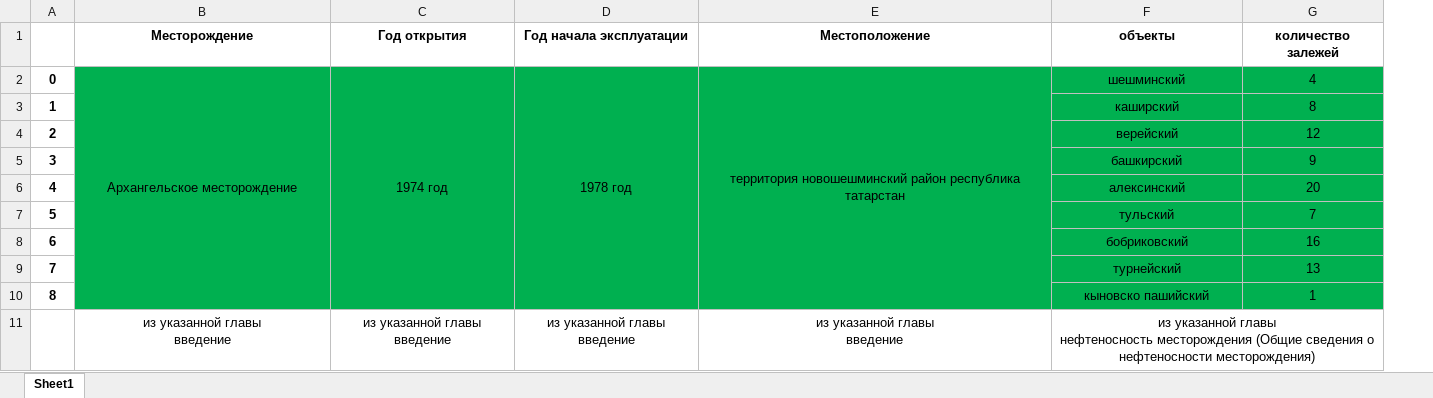
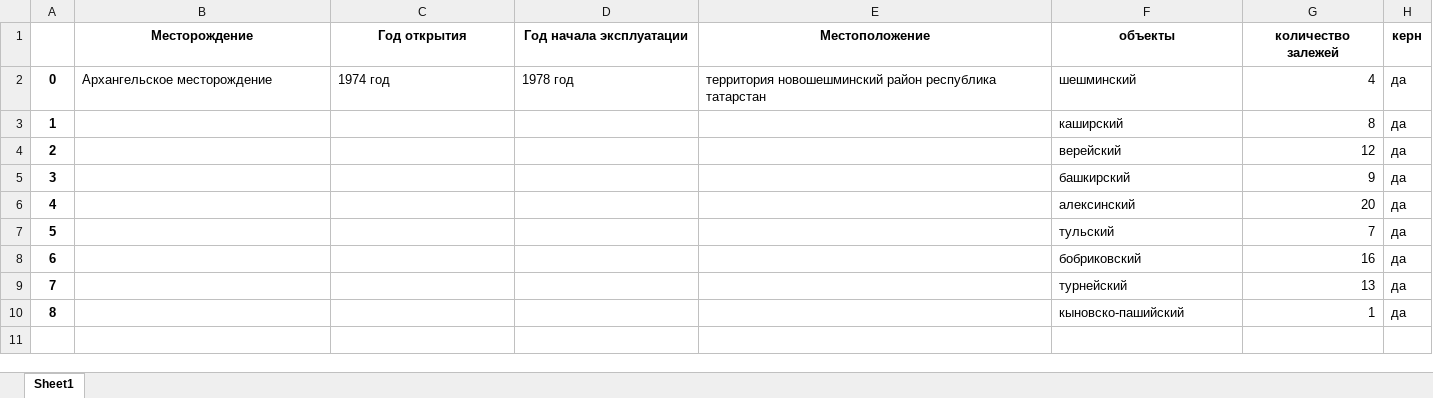
Before and after one commit to Rustemhak/Unstructured-field-data-aggregator, an Excel workbook: reports/xlsx/archangelsk.xlsx, sheet Sheet1, drawn as a sheet; values as stored, in another font and other column widths than the file's, no borders; removed rows and columns are numbered as before the commit, all else as after; ↵ is a line break in a cell; the diff names each change by its address in the sheet, - before the commit and + after, or states it on an @@ line.

Commit message:
add testing kern. objects with kern defined in report_xml_to_xlsx function

```diff
--- a/reports/xlsx/archangelsk.xlsx (sheet Sheet1)
+++ b/reports/xlsx/archangelsk.xlsx (sheet Sheet1)
+column H (керн), rows 2-10: all да
-B2:G10 fill: #00B050
+B2:G10 fill: none
-B2:F2 alignment: center
+B2:F2 alignment: left
-B2:B10 merged
-C2:C10 merged
-D2:D10 merged
-E2:E10 merged
-G2:G10 alignment: center
+G2:G10 alignment: right
-F3:F10 alignment: center
+F3:F10 alignment: left
-F10 (объекты): кыновско пашийский
+F10 (объекты): кыновско-пашийский
-row 11:  | из указанной главы ↵ введение | из указанной главы ↵ введение | из указанной главы ↵ введение | из указанной главы ↵ введение | из указанной главы ↵ нефтеносность месторождения (Общие сведения о нефтеносности месторождения)
```
Also changed, not shown: 12 other files.
